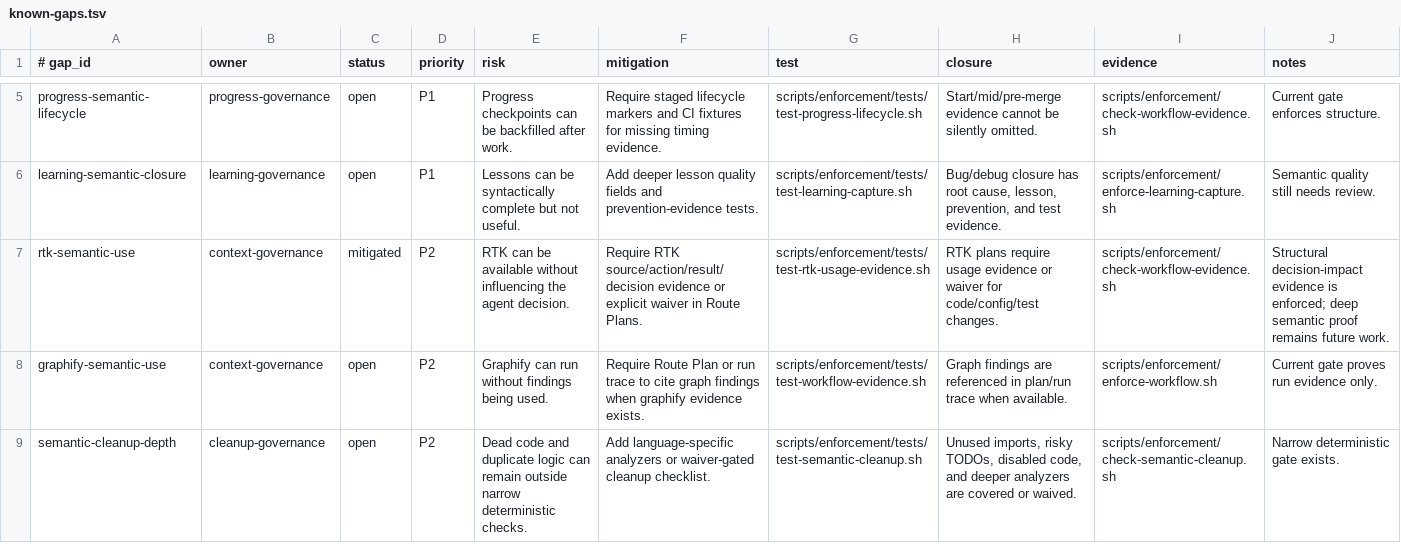
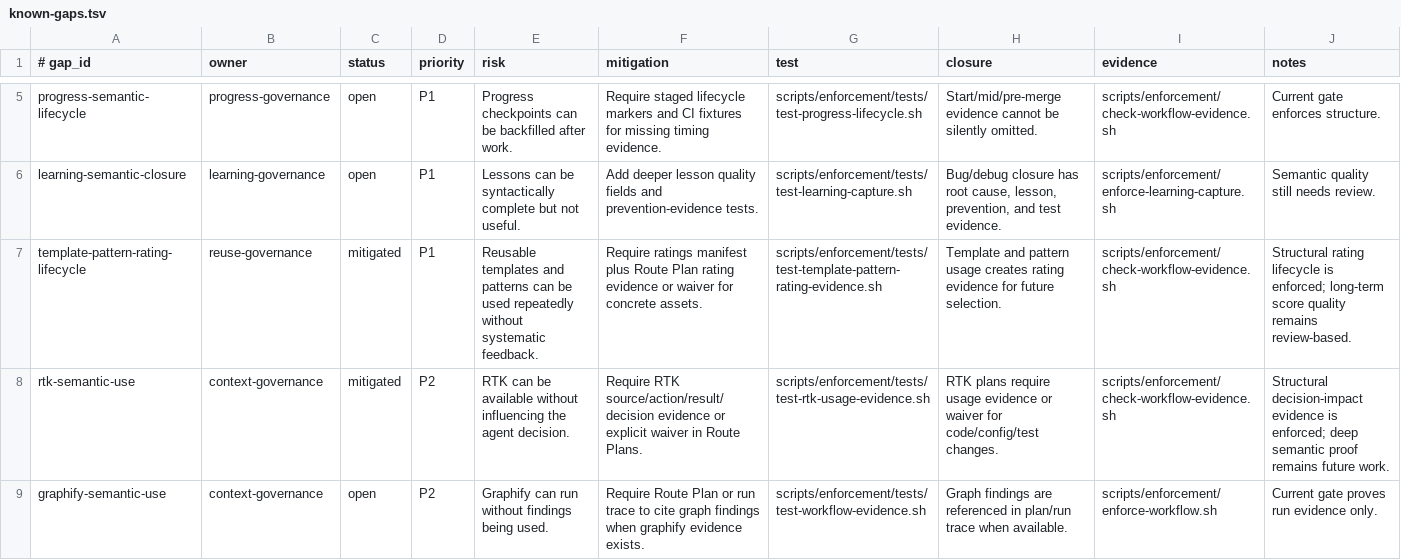
Before and after one commit to yotamfried-ux/Engineering-OS, a TSV file: docs/operations/known-gaps.tsv, drawn as a sheet; only a part is shown, gaps mark what is left out; the shorter side is filled out with more unchanged rows.

Commit message:
docs: add template pattern rating lifecycle gap
✅ עובד:
- Added template-pattern-rating-lifecycle to known gaps as mitigated by the new rating manifest and Route Plan evidence gate

❌ לא עובד / הוגבל:
- Long-term score quality remains review-based

🔄 השתנה:
- docs/operations/known-gaps.tsv

📌 נשאר לעשות:
- Update operational readiness audit and complete plan

🧪 בדיקות:
- Pending: check-known-gaps.sh in enforcement-tests

```diff
--- a/docs/operations/known-gaps.tsv
+++ b/docs/operations/known-gaps.tsv
@@ -6,2 +6,3 @@ progress-semantic-lifecycle	progress-governance	open	P1	Progress checkpoints can
 learning-semantic-closure	learning-governance	open	P1	Lessons can be syntactically complete but not useful.	Add deeper lesson quality fields and prevention-evidence tests.	scripts/enforcement/tests/test-learning-capture.sh	Bug/debug closure has root cause, lesson, prevention, and test evidence.	scripts/enforcement/enforce-learning-capture.sh	Semantic quality still needs review.
+template-pattern-rating-lifecycle	reuse-governance	mitigated	P1	Reusable templates and patterns can be used repeatedly without systematic feedback.	Require ratings manifest plus Route Plan rating evidence or waiver for concrete assets.	scripts/enforcement/tests/test-template-pattern-rating-evidence.sh	Template and pattern usage creates rating evidence for future selection.	scripts/enforcement/check-workflow-evidence.sh	Structural rating lifecycle is enforced; long-term score quality remains review-based.
 rtk-semantic-use	context-governance	mitigated	P2	RTK can be available without influencing the agent decision.	Require RTK source/action/result/decision evidence or explicit waiver in Route Plans.	scripts/enforcement/tests/test-rtk-usage-evidence.sh	RTK plans require usage evidence or waiver for code/config/test changes.	scripts/enforcement/check-workflow-evidence.sh	Structural decision-impact evidence is enforced; deep semantic proof remains future work.
```
